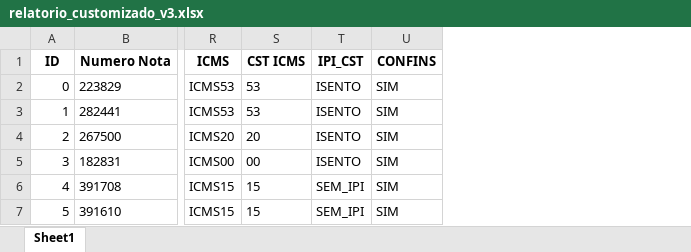
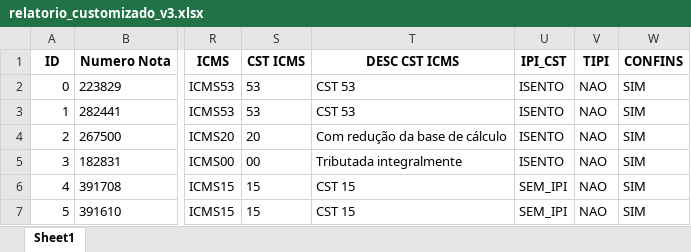
Before and after one commit to htvermonde/reforma-tributaria-v1, an Excel workbook: output/relatorio_customizado_v3.xlsx, sheet Sheet1, drawn as a sheet; only a part is shown, gaps mark what is left out; values as stored, in another font and other column widths than the file's, no borders; the diff names each change by its address in the sheet, - before the commit and + after, or states it on an @@ line.

```diff
--- a/output/relatorio_customizado_v3.xlsx (sheet Sheet1)
+++ b/output/relatorio_customizado_v3.xlsx (sheet Sheet1)
+column T (DESC CST ICMS), rows 2-7: CST 53 | CST 53 | Com redução da base de cálculo | Tributada integralmente | CST 15 | CST 15
+column V (TIPI), rows 2-7: all NAO
```
Also changed, not shown: 1 other file.
